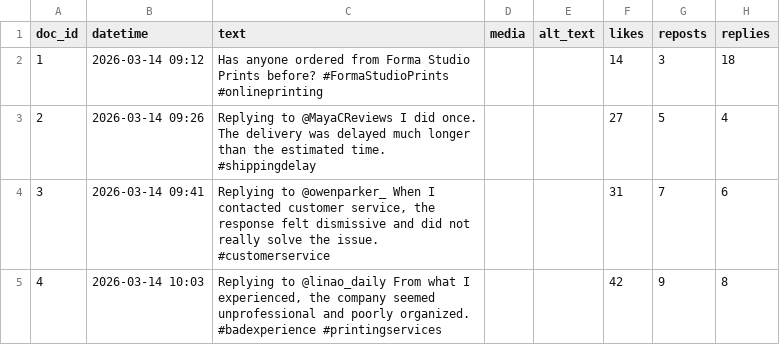
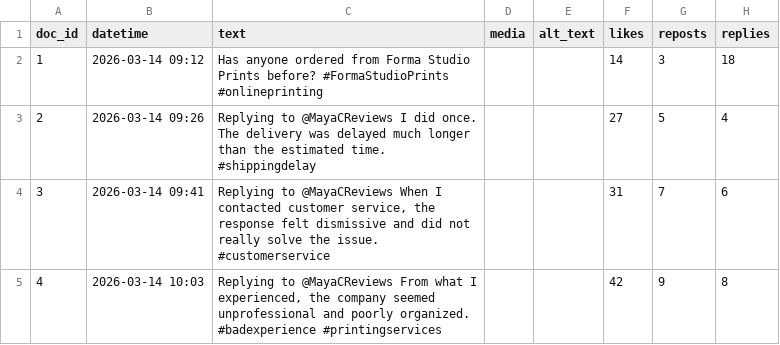
Before and after one commit to katrinasa00-ui/dice-twitter-stimuli, a CSV file: chain4.csv (was chain3.csv), drawn as a sheet; only a part is shown; the diff names each change by its address in the sheet, - before the commit and + after, or states it on an @@ line.

Commit message:
Update and rename chain3.csv to chain4.csv

```diff
--- a/chain3.csv
+++ b/chain4.csv
-C4 (text): Replying to @owenparker_ When I…
+C4 (text): Replying to @MayaCReviews When I…
-C5 (text): Replying to @linao_daily From what…
+C5 (text): Replying to @MayaCReviews From what…
```
